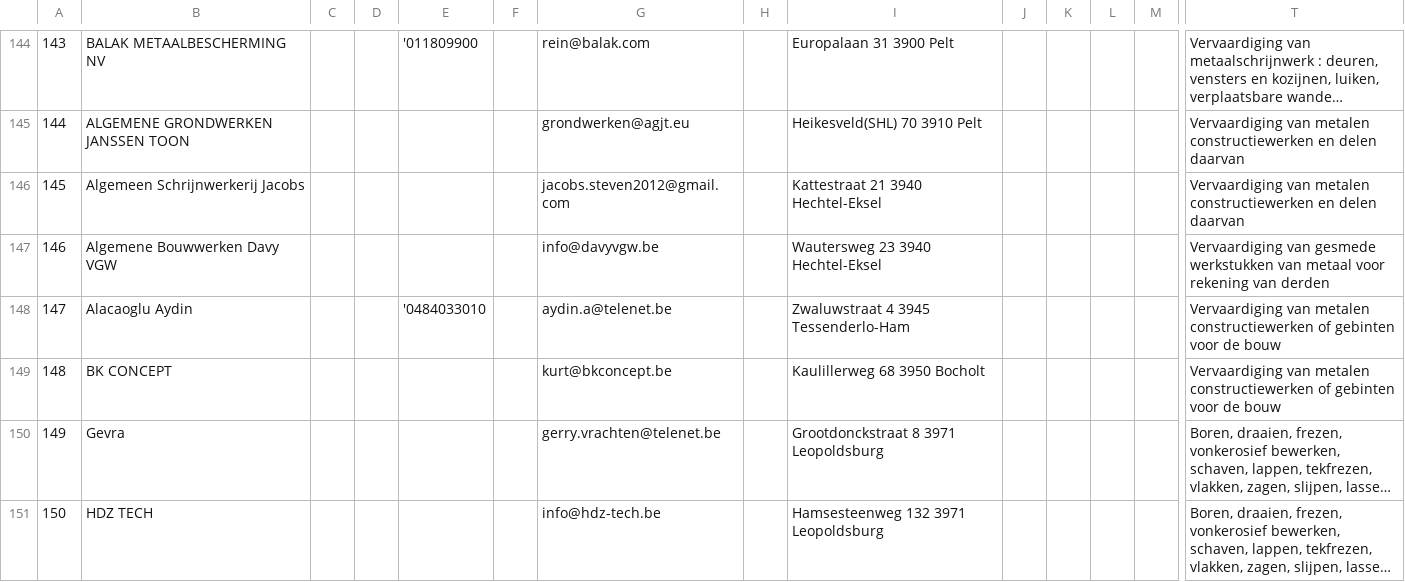
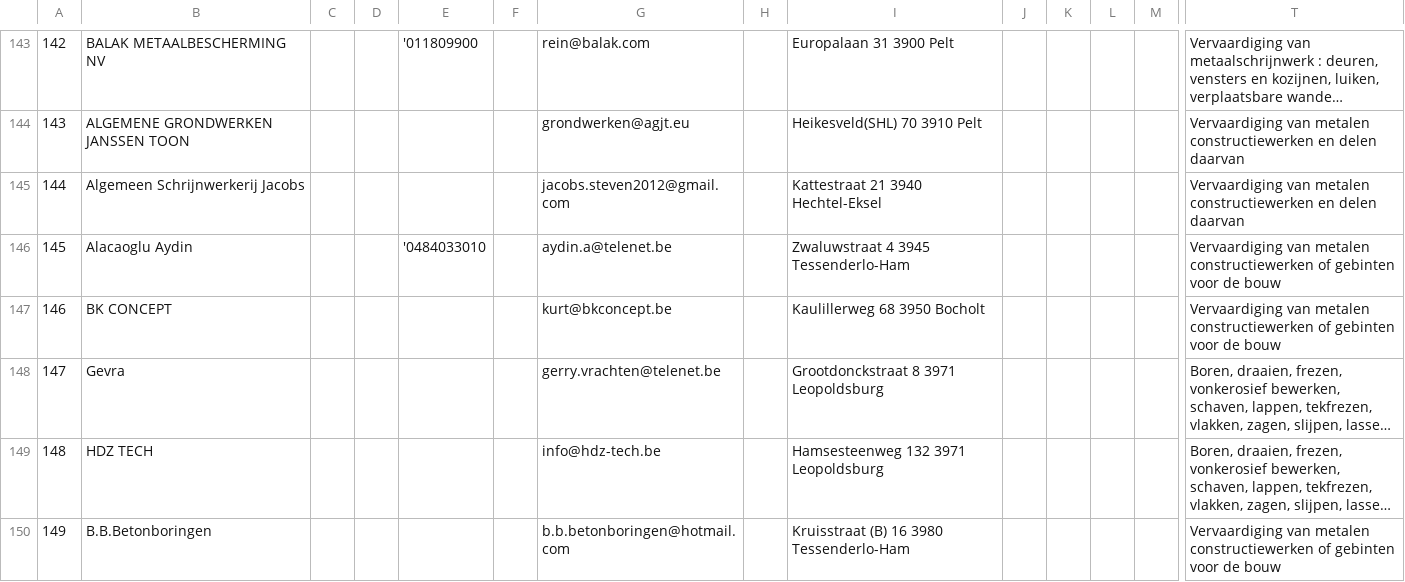
Before and after one commit to Bingoroiren/nail-uc, a CSV file: BE_METL_KBO0_ONLY_EMAILS_READY.csv, drawn as a sheet; only a part is shown, gaps mark what is left out; the shorter side is filled out with more unchanged rows; long unchanged cells end in …; rows hold the shown columns only; the diff covers the shown part only; the diff names each change by its address in the sheet, - before the commit and + after, or states it on an @@ line.

```diff
--- a/BE_METL_KBO0_ONLY_EMAILS_READY.csv
+++ b/BE_METL_KBO0_ONLY_EMAILS_READY.csv
@@ column A renumbered from row 6 down @@
-row 147: 146 | Algemene Bouwwerken Davy VGW |  |  |  |  | info@davyvgw.be |  | Wautersweg 23 3940 Hechtel-Eksel |  |  |  |  | Vervaardiging van gesmede werkstukken van metaal voor rekening van derden
```
Also changed, not shown: 23 removed rows elsewhere in this file, BE_METL_KBO0_2COL.csv, csdl_mlt/BE_METL_KBO0_2COL.csv, 2 other files.
